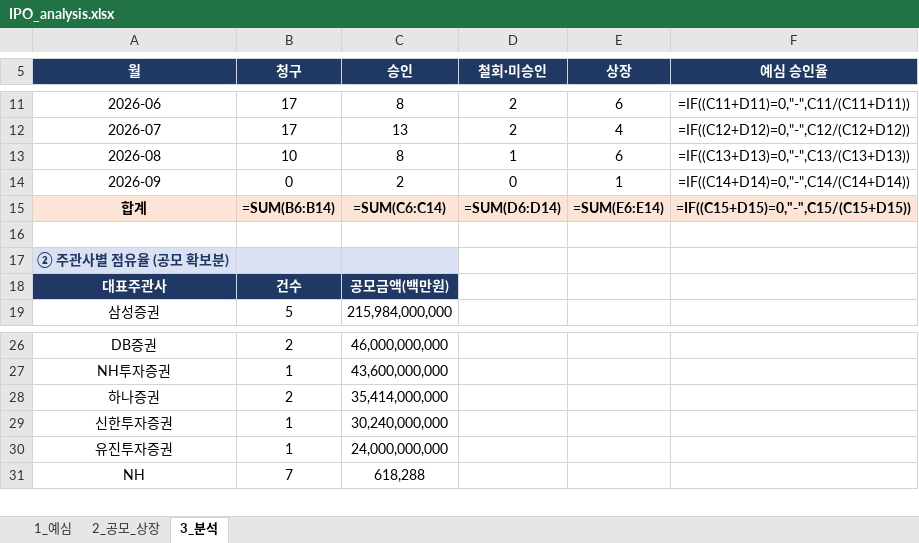
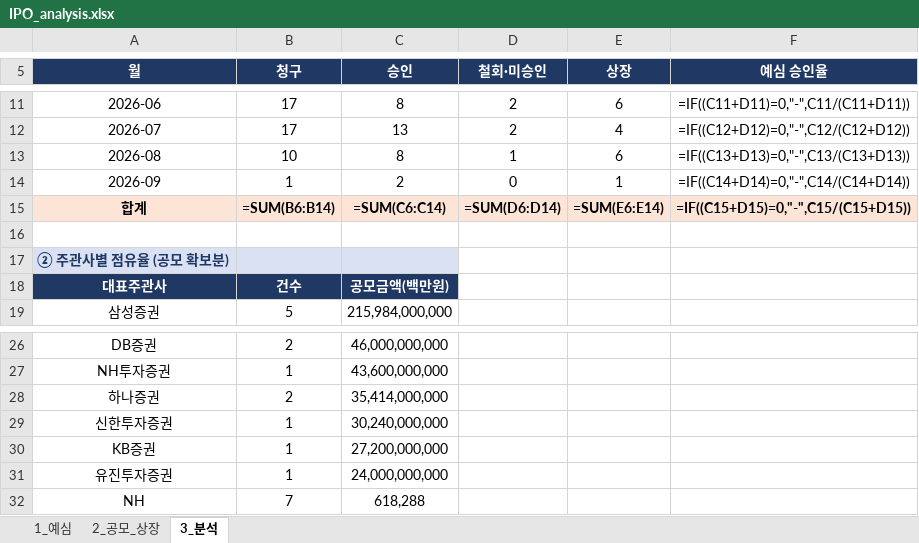
Before and after one commit to history-dungeon-user/IPO-MARKET-REVIEW, an Excel workbook: IPO_analysis.xlsx, sheet 3_분석, drawn as a sheet; only a part is shown, gaps mark what is left out; values as stored, in another font and other column widths than the file's, no borders; formulas without a stored value are shown as written; the diff names each change by its address in the sheet, - before the commit and + after, or states it on an @@ line.

```diff
--- a/IPO_analysis.xlsx (sheet 3_분석)
+++ b/IPO_analysis.xlsx (sheet 3_분석)
-B14 (청구): 0
+B14 (청구): 1
+row 30: KB증권 | 1 | 27,200,000,000
```
Also changed, not shown: sheet 2_공모_상장, sheet 1_예심, IPO_Rawdata_master.xlsx, 7 other files.
